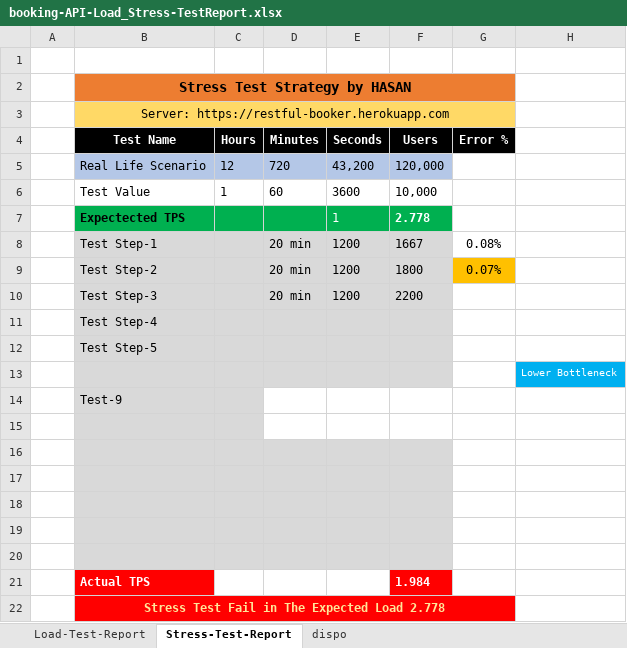
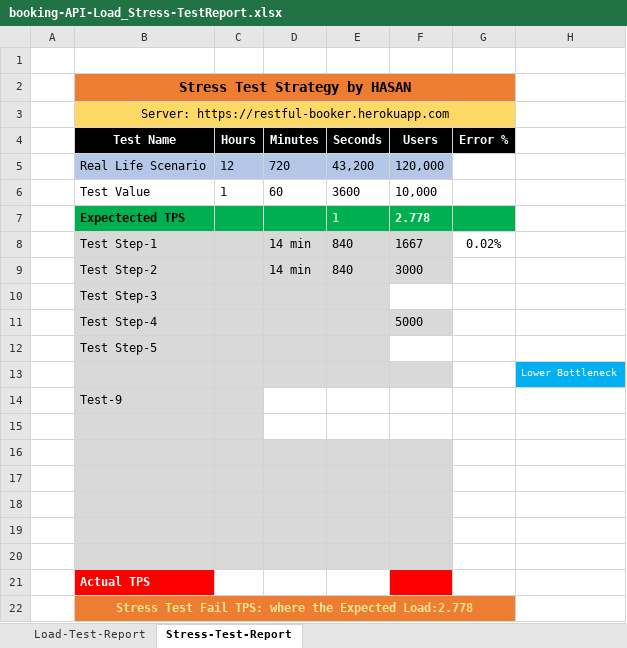
Before and after one commit to ehasan321/Load-Stress-Testing-with-JMeter, an Excel workbook: booking-API-Load_Stress-TestReport.xlsx, sheet Stress-Test-Report, drawn as a sheet; values as stored, in another font and other column widths than the file's, no borders; removed rows and columns are numbered as before the commit, all else as after; the diff names each change by its address in the sheet, - before the commit and + after, or states it on an @@ line.

Commit message:
load test report updatedt

```diff
--- a/booking-API-Load_Stress-TestReport.xlsx (sheet Stress-Test-Report)
+++ b/booking-API-Load_Stress-TestReport.xlsx (sheet Stress-Test-Report)
@@ sheet tab hidden: dispo @@
-G7 fill: none
+G7 fill: #00B050
-row 8:  | Test Step-1 |  | 20 min | 1200 | 1667 | 0.08%
-row 9:  | Test Step-2 |  | 20 min | 1200 | 1800 | 0.07%
-row 10:  | Test Step-3 |  | 20 min | 1200 | 2200
+row 8:  | Test Step-1 |  | 14 min | 840 | 1667 | 0.02%
+row 9:  | Test Step-2 |  | 14 min | 840 | 3000
-B10 (Test Name): Test Step-4
+B10 (Test Name): Test Step-3
-F10 fill: #D9D9D9
+F10 fill: none
+row 11:  | Test Step-4 |  |  |  | 5000
-F12 fill: #D9D9D9
+F12 fill: none
-F21 (Users): 1.984
+F21 (Users): (empty)
-B22 (Test Name): …Test Fail in The Expected Load 2.778
+B22 (Test Name): …Test Fail TPS: where the Expected Load:2.778
-B22:G22 fill: #FF0000
+B22:G22 fill: #ED7D31
```
Also changed, not shown: sheet Load-Test-Report, 2 other files.
